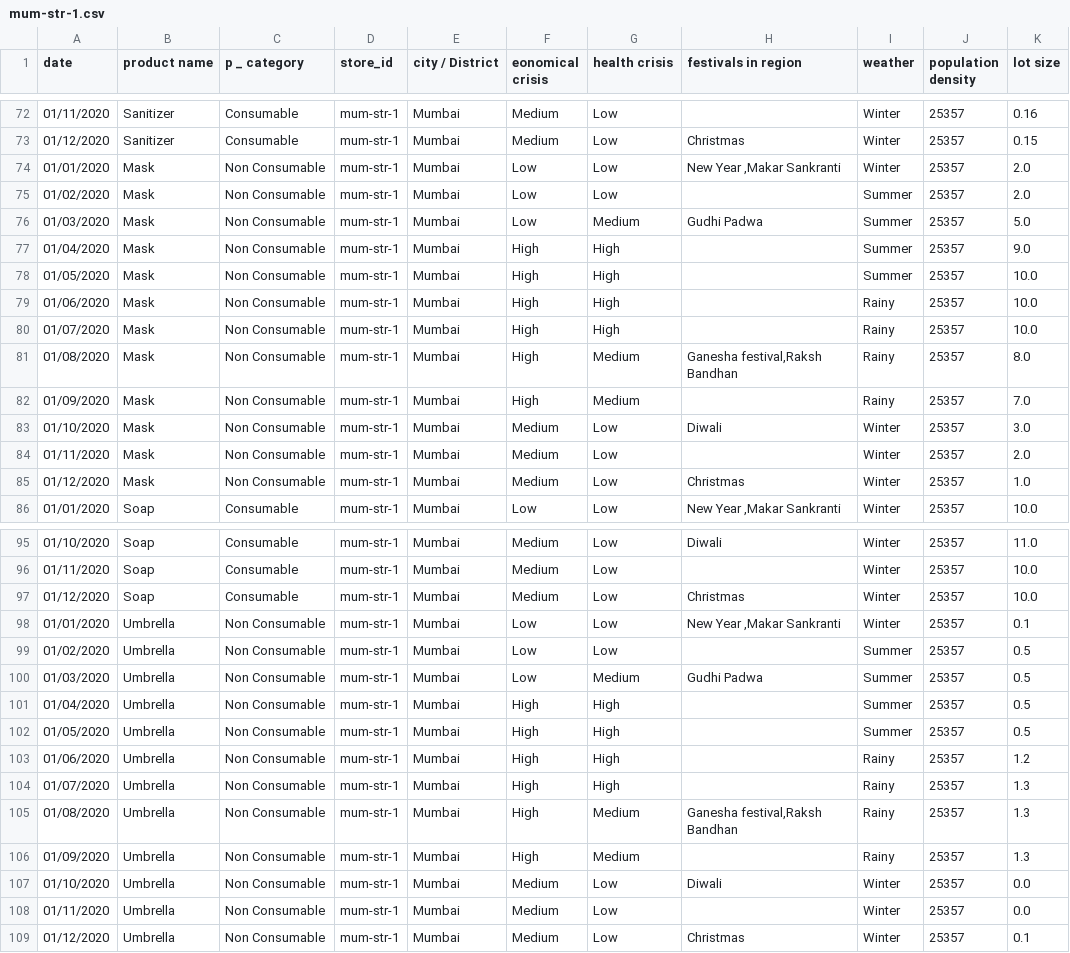
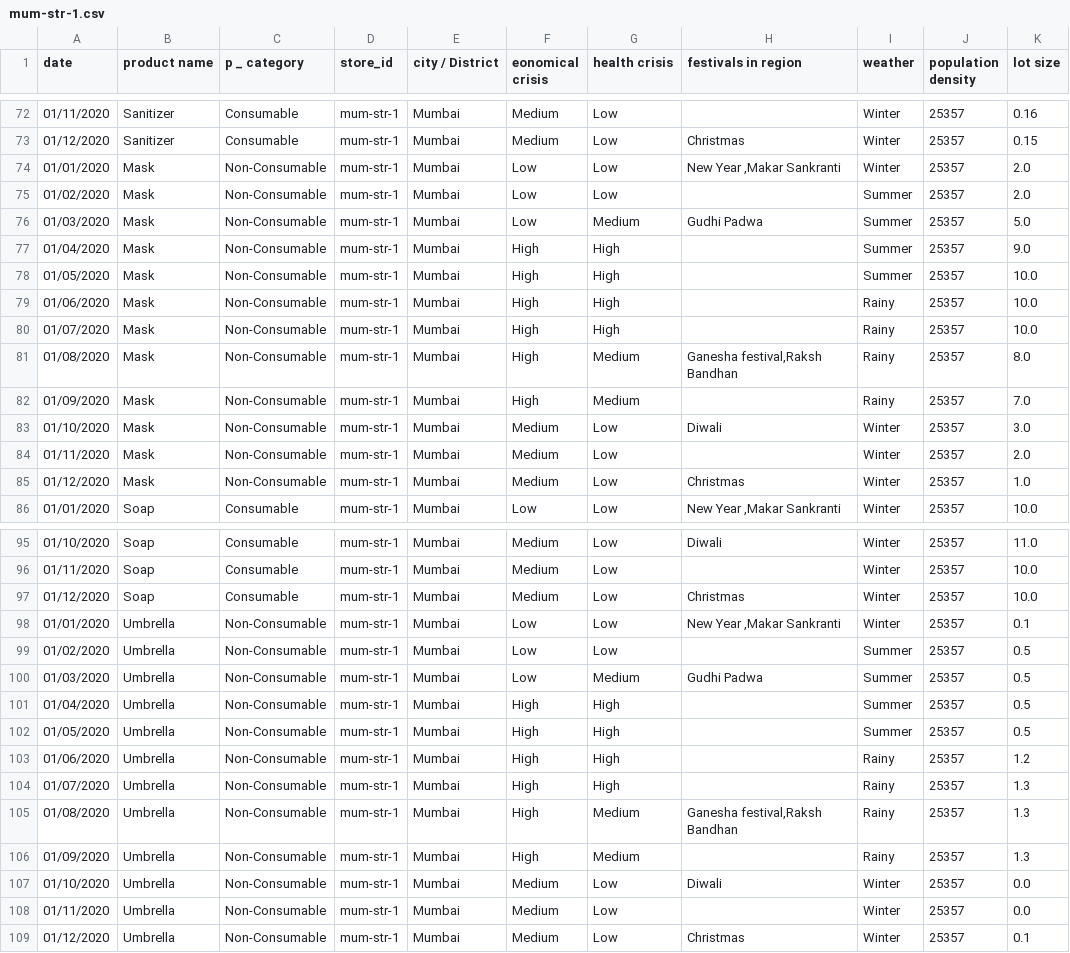
Before and after one commit to bhalgat20/Team-Homies-Innovation-Challenge6, a CSV file: data/store_data/mum-str-1.csv, drawn as a sheet; only a part is shown, gaps mark what is left out.

```diff
--- a/data/store_data/mum-str-1.csv
+++ b/data/store_data/mum-str-1.csv
@@ -73,14 +73,14 @@ date,product name,p _ category,store_id,city / District ,eonomical crisis,health
 01/12/2020,Sanitizer,Consumable,mum-str-1,Mumbai,Medium,Low,Christmas,Winter,25357,0.15
-01/01/2020,Mask,Non Consumable,mum-str-1,Mumbai,Low,Low,"New Year ,Makar Sankranti",Winter,25357,2.0
-01/02/2020,Mask,Non Consumable,mum-str-1,Mumbai,Low,Low,,Summer,25357,2.0
-01/03/2020,Mask,Non Consumable,mum-str-1,Mumbai,Low,Medium,Gudhi Padwa,Summer,25357,5.0
-01/04/2020,Mask,Non Consumable,mum-str-1,Mumbai,High,High,,Summer,25357,9.0
-01/05/2020,Mask,Non Consumable,mum-str-1,Mumbai,High,High,,Summer,25357,10.0
-01/06/2020,Mask,Non Consumable,mum-str-1,Mumbai,High,High,,Rainy,25357,10.0
-01/07/2020,Mask,Non Consumable,mum-str-1,Mumbai,High,High,,Rainy,25357,10.0
-01/08/2020,Mask,Non Consumable,mum-str-1,Mumbai,High,Medium,"Ganesha festival,Raksh Bandhan",Rainy,25357,8.0
-01/09/2020,Mask,Non Consumable,mum-str-1,Mumbai,High,Medium,,Rainy,25357,7.0
-01/10/2020,Mask,Non Consumable,mum-str-1,Mumbai,Medium,Low,Diwali,Winter,25357,3.0
-01/11/2020,Mask,Non Consumable,mum-str-1,Mumbai,Medium,Low,,Winter,25357,2.0
-01/12/2020,Mask,Non Consumable,mum-str-1,Mumbai,Medium,Low,Christmas,Winter,25357,1.0
+01/01/2020,Mask,Non-Consumable,mum-str-1,Mumbai,Low,Low,"New Year ,Makar Sankranti",Winter,25357,2.0
+01/02/2020,Mask,Non-Consumable,mum-str-1,Mumbai,Low,Low,,Summer,25357,2.0
+01/03/2020,Mask,Non-Consumable,mum-str-1,Mumbai,Low,Medium,Gudhi Padwa,Summer,25357,5.0
+01/04/2020,Mask,Non-Consumable,mum-str-1,Mumbai,High,High,,Summer,25357,9.0
+01/05/2020,Mask,Non-Consumable,mum-str-1,Mumbai,High,High,,Summer,25357,10.0
+01/06/2020,Mask,Non-Consumable,mum-str-1,Mumbai,High,High,,Rainy,25357,10.0
+01/07/2020,Mask,Non-Consumable,mum-str-1,Mumbai,High,High,,Rainy,25357,10.0
+01/08/2020,Mask,Non-Consumable,mum-str-1,Mumbai,High,Medium,"Ganesha festival,Raksh Bandhan",Rainy,25357,8.0
+01/09/2020,Mask,Non-Consumable,mum-str-1,Mumbai,High,Medium,,Rainy,25357,7.0
+01/10/2020,Mask,Non-Consumable,mum-str-1,Mumbai,Medium,Low,Diwali,Winter,25357,3.0
+01/11/2020,Mask,Non-Consumable,mum-str-1,Mumbai,Medium,Low,,Winter,25357,2.0
+01/12/2020,Mask,Non-Consumable,mum-str-1,Mumbai,Medium,Low,Christmas,Winter,25357,1.0
 01/01/2020,Soap,Consumable,mum-str-1,Mumbai,Low,Low,"New Year ,Makar Sankranti",Winter,25357,10.0
@@ -97,13 +97,13 @@ date,product name,p _ category,store_id,city / District ,eonomical crisis,health
 01/12/2020,Soap,Consumable,mum-str-1,Mumbai,Medium,Low,Christmas,Winter,25357,10.0
-01/01/2020,Umbrella ,Non Consumable,mum-str-1,Mumbai,Low,Low,"New Year ,Makar Sankranti",Winter,25357,0.1
-01/02/2020,Umbrella ,Non Consumable,mum-str-1,Mumbai,Low,Low,,Summer,25357,0.5
-01/03/2020,Umbrella ,Non Consumable,mum-str-1,Mumbai,Low,Medium,Gudhi Padwa,Summer,25357,0.5
-01/04/2020,Umbrella ,Non Consumable,mum-str-1,Mumbai,High,High,,Summer,25357,0.5
-01/05/2020,Umbrella ,Non Consumable,mum-str-1,Mumbai,High,High,,Summer,25357,0.5
-01/06/2020,Umbrella ,Non Consumable,mum-str-1,Mumbai,High,High,,Rainy,25357,1.2
-01/07/2020,Umbrella ,Non Consumable,mum-str-1,Mumbai,High,High,,Rainy,25357,1.3
-01/08/2020,Umbrella ,Non Consumable,mum-str-1,Mumbai,High,Medium,"Ganesha festival,Raksh Bandhan",Rainy,25357,1.3
-01/09/2020,Umbrella ,Non Consumable,mum-str-1,Mumbai,High,Medium,,Rainy,25357,1.3
-01/10/2020,Umbrella ,Non Consumable,mum-str-1,Mumbai,Medium,Low,Diwali,Winter,25357,0.0
-01/11/2020,Umbrella ,Non Consumable,mum-str-1,Mumbai,Medium,Low,,Winter,25357,0.0
-01/12/2020,Umbrella ,Non Consumable,mum-str-1,Mumbai,Medium,Low,Christmas,Winter,25357,0.1
+01/01/2020,Umbrella ,Non-Consumable,mum-str-1,Mumbai,Low,Low,"New Year ,Makar Sankranti",Winter,25357,0.1
+01/02/2020,Umbrella ,Non-Consumable,mum-str-1,Mumbai,Low,Low,,Summer,25357,0.5
+01/03/2020,Umbrella ,Non-Consumable,mum-str-1,Mumbai,Low,Medium,Gudhi Padwa,Summer,25357,0.5
+01/04/2020,Umbrella ,Non-Consumable,mum-str-1,Mumbai,High,High,,Summer,25357,0.5
+01/05/2020,Umbrella ,Non-Consumable,mum-str-1,Mumbai,High,High,,Summer,25357,0.5
+01/06/2020,Umbrella ,Non-Consumable,mum-str-1,Mumbai,High,High,,Rainy,25357,1.2
+01/07/2020,Umbrella ,Non-Consumable,mum-str-1,Mumbai,High,High,,Rainy,25357,1.3
+01/08/2020,Umbrella ,Non-Consumable,mum-str-1,Mumbai,High,Medium,"Ganesha festival,Raksh Bandhan",Rainy,25357,1.3
+01/09/2020,Umbrella ,Non-Consumable,mum-str-1,Mumbai,High,Medium,,Rainy,25357,1.3
+01/10/2020,Umbrella ,Non-Consumable,mum-str-1,Mumbai,Medium,Low,Diwali,Winter,25357,0.0
+01/11/2020,Umbrella ,Non-Consumable,mum-str-1,Mumbai,Medium,Low,,Winter,25357,0.0
+01/12/2020,Umbrella ,Non-Consumable,mum-str-1,Mumbai,Medium,Low,Christmas,Winter,25357,0.1
```
Also changed, not shown: data/store_data/kol-str-1.csv, data/store_data/kol-str-2.csv, 7 other files.
